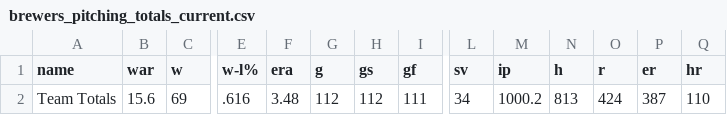
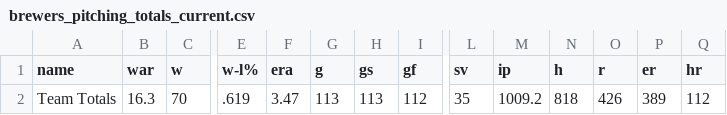
Before and after one commit to twallac10/mkebrewers-bot, a CSV file: data/pitching/brewers_pitching_totals_current.csv, drawn as a sheet; only a part is shown, gaps mark what is left out; the diff covers the shown part only; the diff names each change by its address in the sheet, - before the commit and + after, or states it on an @@ line.

```diff
--- a/data/pitching/brewers_pitching_totals_current.csv
+++ b/data/pitching/brewers_pitching_totals_current.csv
-B2 (war): 15.6
+B2 (war): 16.3
-C2 (w): 69
+C2 (w): 70
-E2 (w-l%): .616
+E2 (w-l%): .619
-F2 (era): 3.48
+F2 (era): 3.47
-G2 (g): 112
+G2 (g): 113
-H2 (gs): 112
+H2 (gs): 113
-I2 (gf): 111
+I2 (gf): 112
-L2 (sv): 34
+L2 (sv): 35
-M2 (ip): 1000.2
+M2 (ip): 1009.2
-N2 (h): 813
+N2 (h): 818
-O2 (r): 424
+O2 (r): 426
-P2 (er): 387
+P2 (er): 389
-Q2 (hr): 110
+Q2 (hr): 112
```
Also changed, not shown: 8 edited cells elsewhere in this file, data/batting/brewers_xwoba_current.csv, data/roster/brewers_transactions_current.csv, 31 other files.
